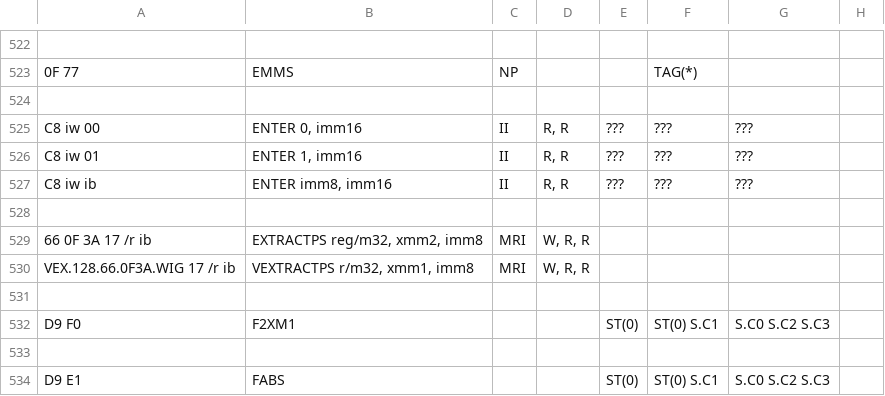
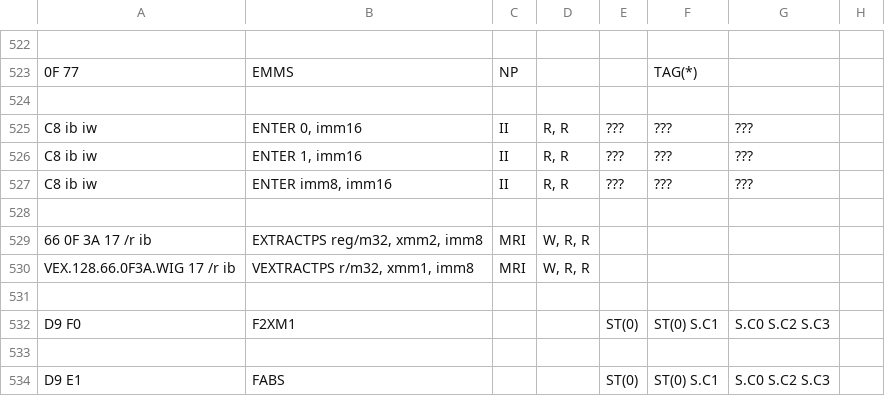
Before and after one commit to StanfordPL/x64asm, a CSV file: src/x86.csv, drawn as a sheet; only a part is shown, gaps mark what is left out; the diff names each change by its address in the sheet, - before the commit and + after, or states it on an @@ line.

```diff
--- a/src/x86.csv
+++ b/src/x86.csv
-A525: C8 iw 00
+A525: C8 ib iw
-A526: C8 iw 01
+A526: C8 ib iw
-A527: C8 iw ib
+A527: C8 ib iw
```
Also changed, not shown: 3 other files.
